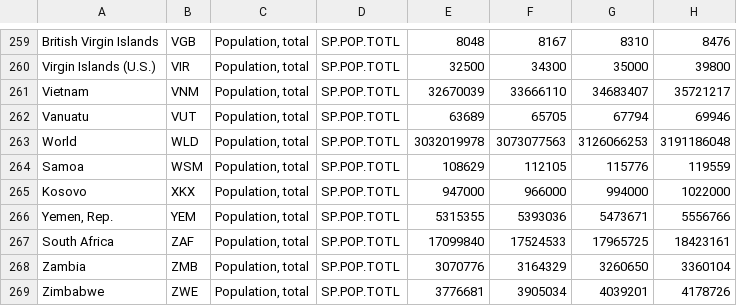
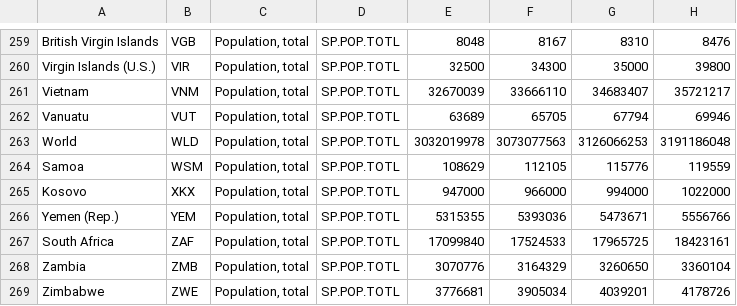
Before and after one commit to zbohdan/country-info, a CSV file: API_SP.POP.TOTL_DS2_en_csv_v2_162.csv, drawn as a sheet; only a part is shown, gaps mark what is left out; the diff covers the shown part only; the diff names each change by its address in the sheet, - before the commit and + after, or states it on an @@ line.

```diff
--- a/API_SP.POP.TOTL_DS2_en_csv_v2_162.csv
+++ b/API_SP.POP.TOTL_DS2_en_csv_v2_162.csv
-A266: Yemen, Rep.
+A266: Yemen (Rep.)
```
Also changed, not shown: 11 edited cells elsewhere in this file, 1 other file.
